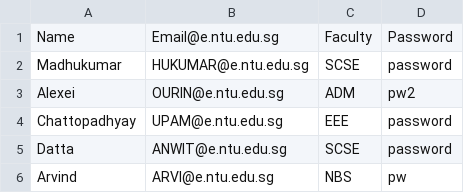
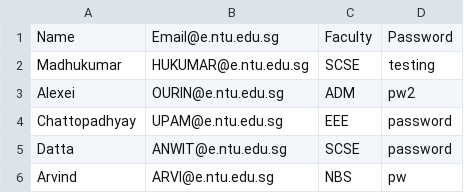
Before and after one commit to zikachuuu/SC2001-CAMS, a CSV file: data/staff_list.csv, drawn as a sheet.

```diff
--- a/data/staff_list.csv
+++ b/data/staff_list.csv
@@ -1,3 +1,3 @@
 Name,Email@e.ntu.edu.sg,Faculty,Password
-Madhukumar,HUKUMAR@e.ntu.edu.sg,SCSE,password
+Madhukumar,HUKUMAR@e.ntu.edu.sg,SCSE,testing
 Alexei,OURIN@e.ntu.edu.sg,ADM,pw2
```
Also changed, not shown: data/camps_list.csv, 5 other files.
